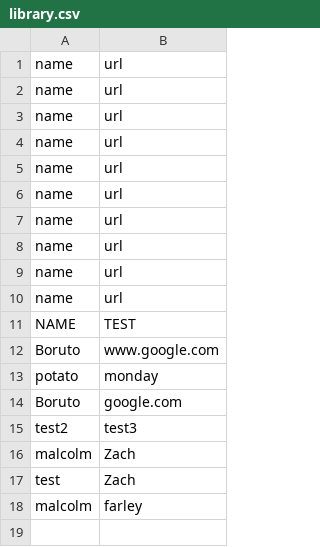
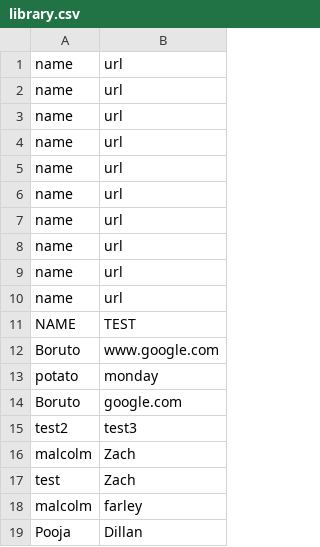
Before and after one commit to sobir-git/python_project, a CSV file: kivy-app/PROD/library.csv, drawn as a sheet; the diff names each change by its address in the sheet, - before the commit and + after, or states it on an @@ line.

Commit message:
This is an update to the kivy app folder that includes a functioning UI

```diff
--- a/kivy-app/PROD/library.csv
+++ b/kivy-app/PROD/library.csv
+row 19: Pooja | Dillan
```
Also changed, not shown: 5 other files.
